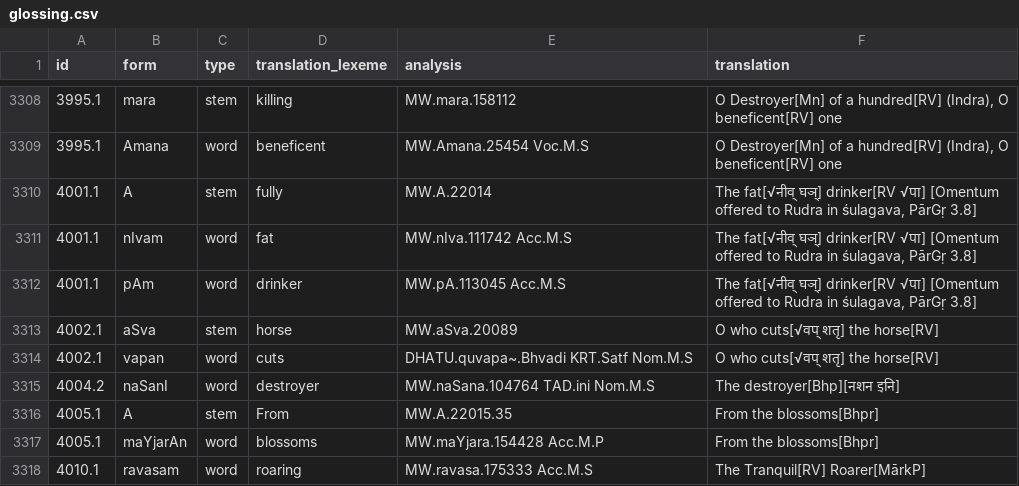
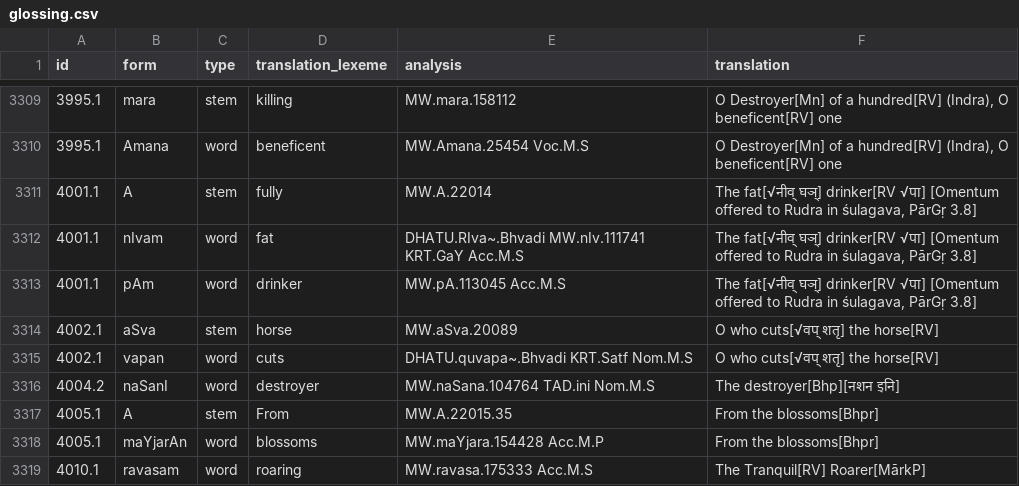
Before and after one commit to yajnadevam/lipi, a CSV file: glossing.csv, drawn as a sheet; only a part is shown, gaps mark what is left out; the diff covers the shown part only.

```diff
--- a/glossing.csv
+++ b/glossing.csv
@@ -3310,3 +3311,3 @@ id,form,type,translation_lexeme,analysis,translation
 4001.1,A,stem,fully,MW.A.22014,"The fat[√नीव् घञ्] drinker[RV √पा] [Omentum offered to Rudra in śulagava, PārGṛ 3.8]"
-4001.1,nIvam,word,fat,MW.nIva.111742 Acc.M.S,"The fat[√नीव् घञ्] drinker[RV √पा] [Omentum offered to Rudra in śulagava, PārGṛ 3.8]"
+4001.1,nIvam,word,fat,DHATU.RIva~.Bhvadi MW.nIv.111741 KRT.GaY Acc.M.S,"The fat[√नीव् घञ्] drinker[RV √पा] [Omentum offered to Rudra in śulagava, PārGṛ 3.8]"
 4001.1,pAm,word,drinker,MW.pA.113045 Acc.M.S,"The fat[√नीव् घञ्] drinker[RV √पा] [Omentum offered to Rudra in śulagava, PārGṛ 3.8]"
```
Also changed, not shown: 1 added row and 26 edited cells elsewhere in this file, 4 other files.
